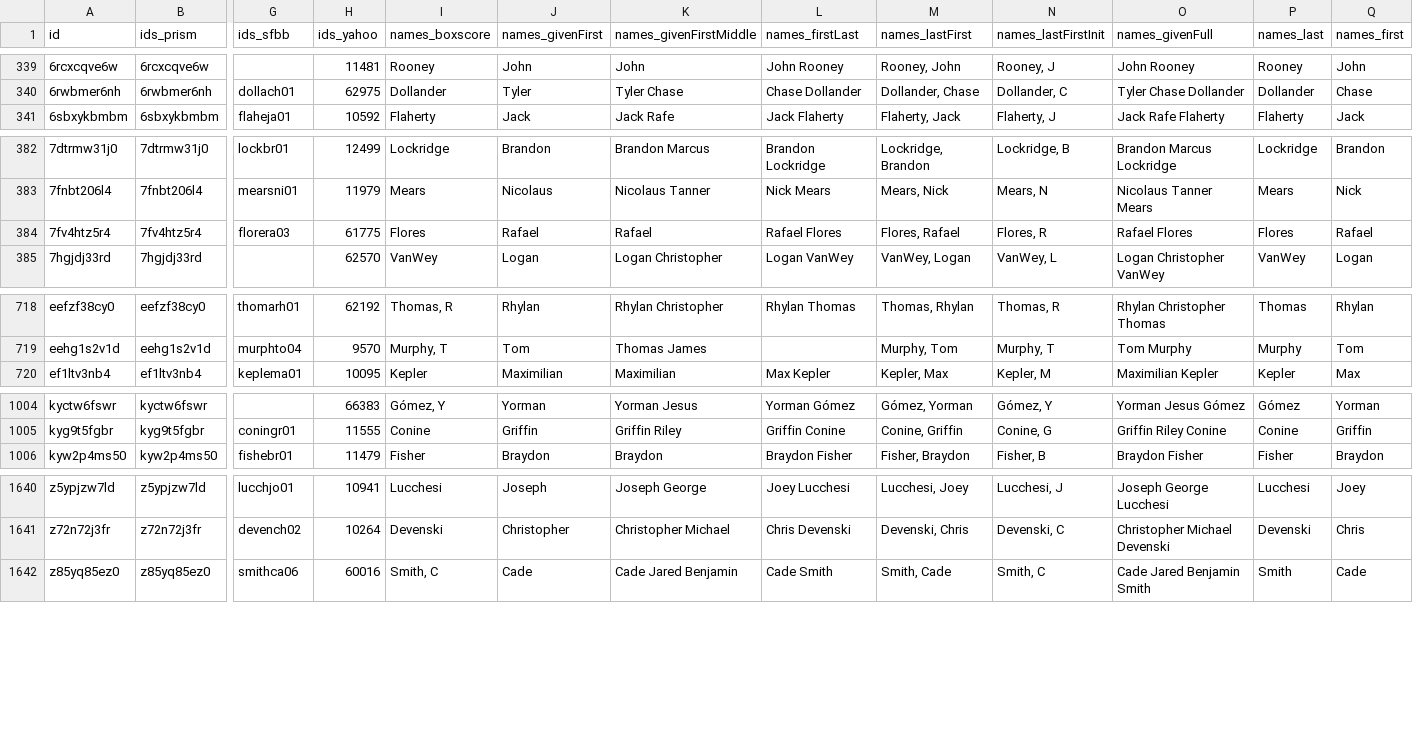
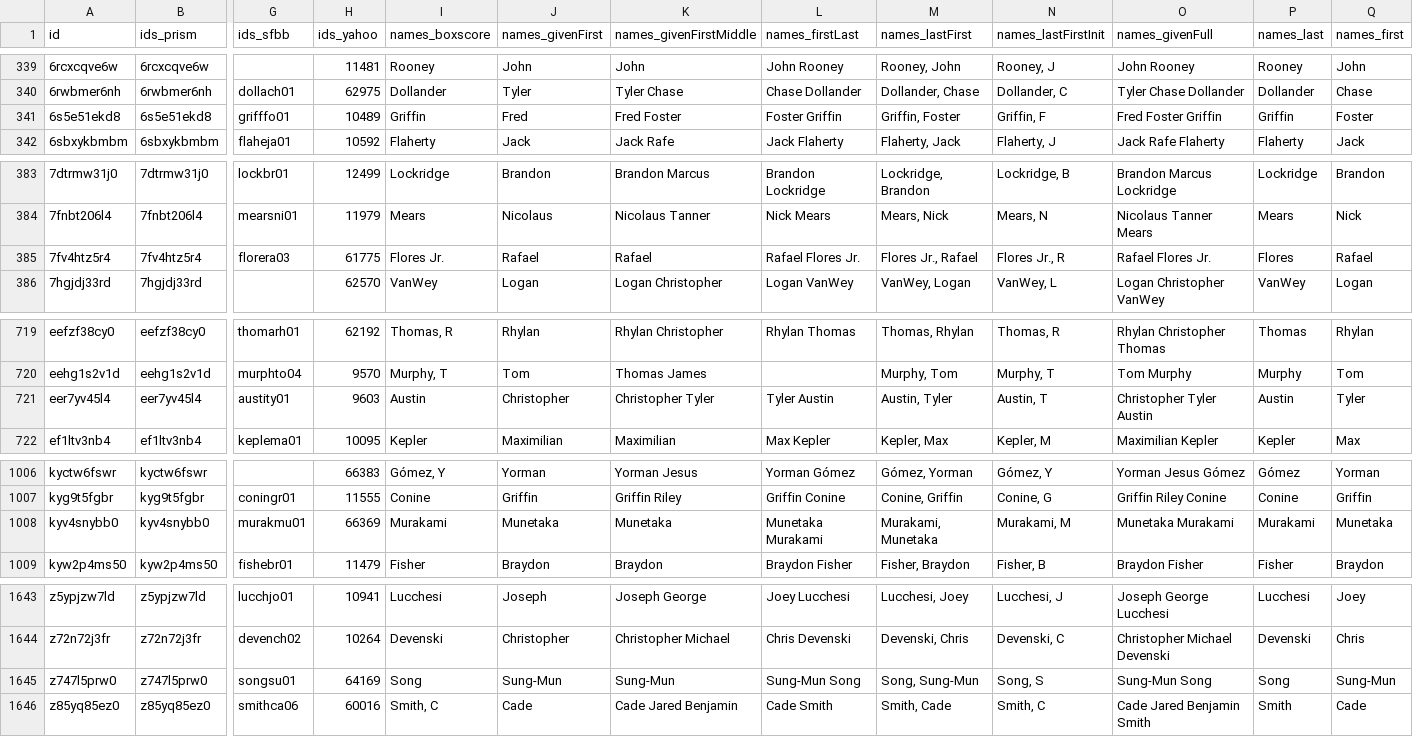
Before and after one commit to StatsVine/prism-registry, a CSV file: exports/mlb/players_profile/players_profile.csv, drawn as a sheet; only a part is shown, gaps mark what is left out; addresses are those after the commit; rows hold the shown columns only; the diff covers the shown part only; the diff names each change by its address in the sheet, - before the commit and + after, or states it on an @@ line.

```diff
--- a/exports/mlb/players_profile/players_profile.csv
+++ b/exports/mlb/players_profile/players_profile.csv
+row 341: 6s5e51ekd8 | 6s5e51ekd8 | grifffo01 | 10489 | Griffin | Fred | Fred Foster | Foster Griffin | Griffin, Foster | Griffin, F | Fred Foster Griffin | Griffin | Foster
-I385 (names_boxscore): Flores
+I385 (names_boxscore): Flores Jr.
-L385 (names_firstLast): Rafael Flores
+L385 (names_firstLast): Rafael Flores Jr.
-M385 (names_lastFirst): Flores, Rafael
+M385 (names_lastFirst): Flores Jr., Rafael
-N385 (names_lastFirstInit): Flores, R
+N385 (names_lastFirstInit): Flores Jr., R
-O385 (names_givenFull): Rafael Flores
+O385 (names_givenFull): Rafael Flores Jr.
+row 721: eer7yv45l4 | eer7yv45l4 | austity01 | 9603 | Austin | Christopher | Christopher Tyler | Tyler Austin | Austin, Tyler | Austin, T | Christopher Tyler Austin | Austin | Tyler
+row 1008: kyv4snybb0 | kyv4snybb0 | murakmu01 | 66369 | Murakami | Munetaka | Munetaka | Munetaka Murakami | Murakami, Munetaka | Murakami, M | Munetaka Murakami | Murakami | Munetaka
+row 1645: z747l5prw0 | z747l5prw0 | songsu01 | 64169 | Song | Sung-Mun | Sung-Mun | Sung-Mun Song | Song, Sung-Mun | Song, S | Sung-Mun Song | Song | Sung-Mun
```
Also changed, not shown: 13 edited cells elsewhere in this file, exports/mlb/player_ids/player_ids.csv, exports/mlb/players_mlb_profile/players_mlb_profile.csv, 45 other files.
